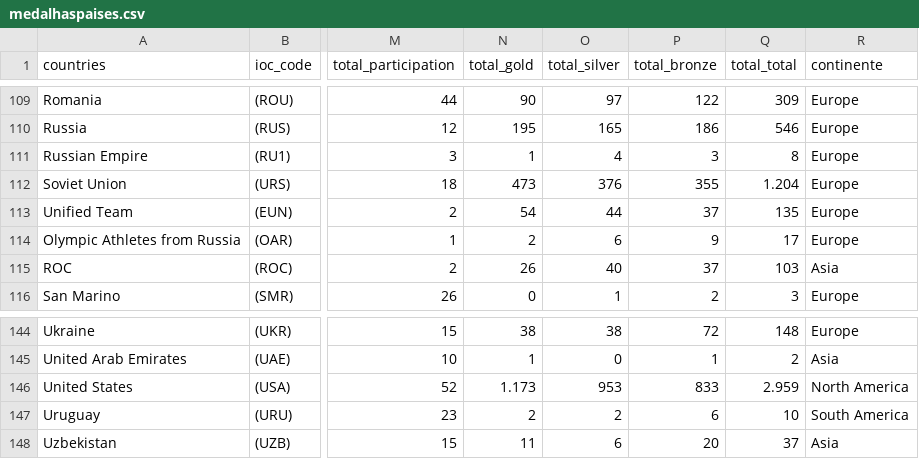
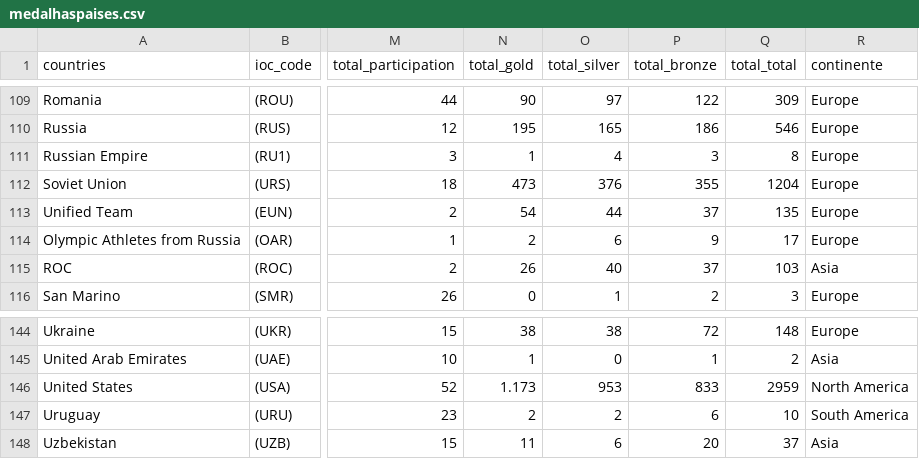
Before and after one commit to leticia-oliveira/Exercicios-de-APC-UnB, a CSV file: dashboard/datasets/medalhaspaises.csv, drawn as a sheet; only a part is shown, gaps mark what is left out; the diff names each change by its address in the sheet, - before the commit and + after, or states it on an @@ line.

Commit message:
Update medalhaspaises.csv

```diff
--- a/dashboard/datasets/medalhaspaises.csv
+++ b/dashboard/datasets/medalhaspaises.csv
-Q112 (total_total): 1.204
+Q112 (total_total): 1204
-Q146 (total_total): 2.959
+Q146 (total_total): 2959
```
